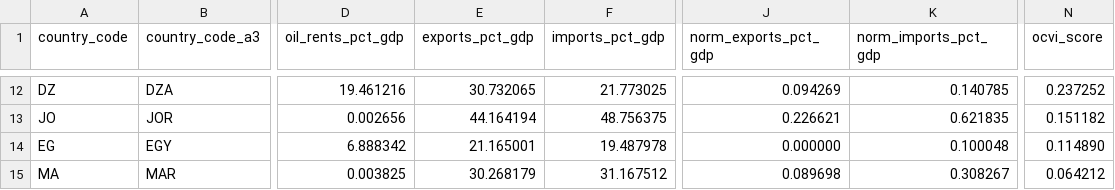
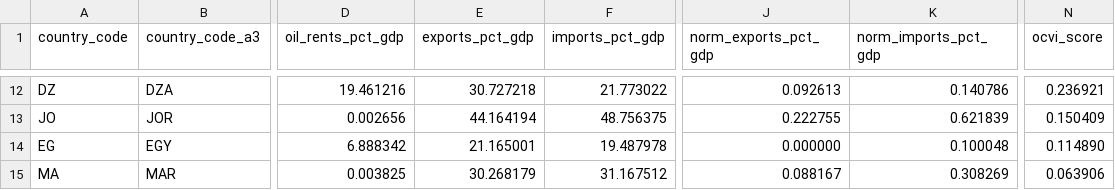
Before and after one commit to kiko1992-creator/middle-east-oil-chain-analysis, a CSV file: outputs/tables/ocvi_scores.csv, drawn as a sheet; only a part is shown, gaps mark what is left out; the diff covers the shown part only; the diff names each change by its address in the sheet, - before the commit and + after, or states it on an @@ line.

```diff
--- a/outputs/tables/ocvi_scores.csv
+++ b/outputs/tables/ocvi_scores.csv
-E12 (exports_pct_gdp): 30.732065
+E12 (exports_pct_gdp): 30.727218
-F12 (imports_pct_gdp): 21.773025
+F12 (imports_pct_gdp): 21.773022
-J12 (norm_exports_pct_gdp): 0.094269
+J12 (norm_exports_pct_gdp): 0.092613
-K12 (norm_imports_pct_gdp): 0.140785
+K12 (norm_imports_pct_gdp): 0.140786
-N12 (ocvi_score): 0.237252
+N12 (ocvi_score): 0.236921
-J13 (norm_exports_pct_gdp): 0.226621
+J13 (norm_exports_pct_gdp): 0.222755
-K13 (norm_imports_pct_gdp): 0.621835
+K13 (norm_imports_pct_gdp): 0.621839
-N13 (ocvi_score): 0.151182
+N13 (ocvi_score): 0.150409
-J15 (norm_exports_pct_gdp): 0.089698
+J15 (norm_exports_pct_gdp): 0.088167
-K15 (norm_imports_pct_gdp): 0.308267
+K15 (norm_imports_pct_gdp): 0.308269
-N15 (ocvi_score): 0.064212
+N15 (ocvi_score): 0.063906
```
Also changed, not shown: 32 edited cells elsewhere in this file, data/processed/world_bank_panel.csv, outputs/tables/chain_transmission.csv, 1 other file.
